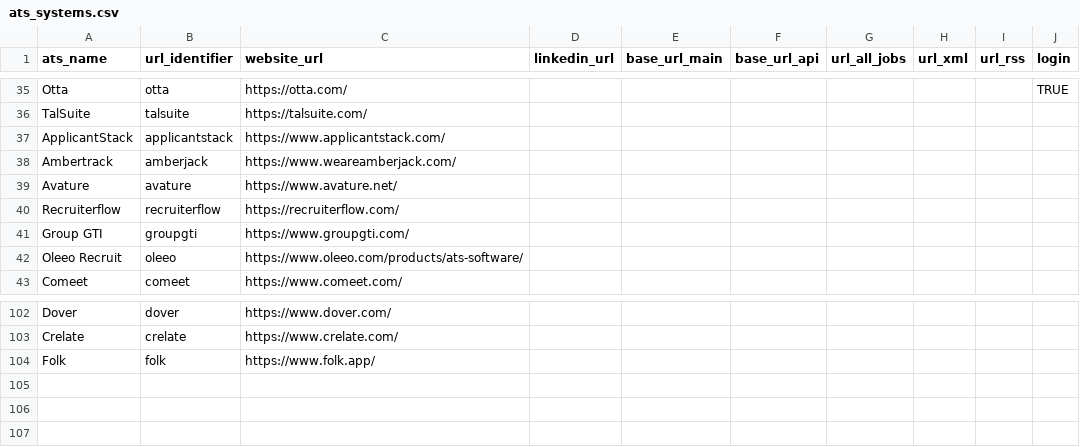
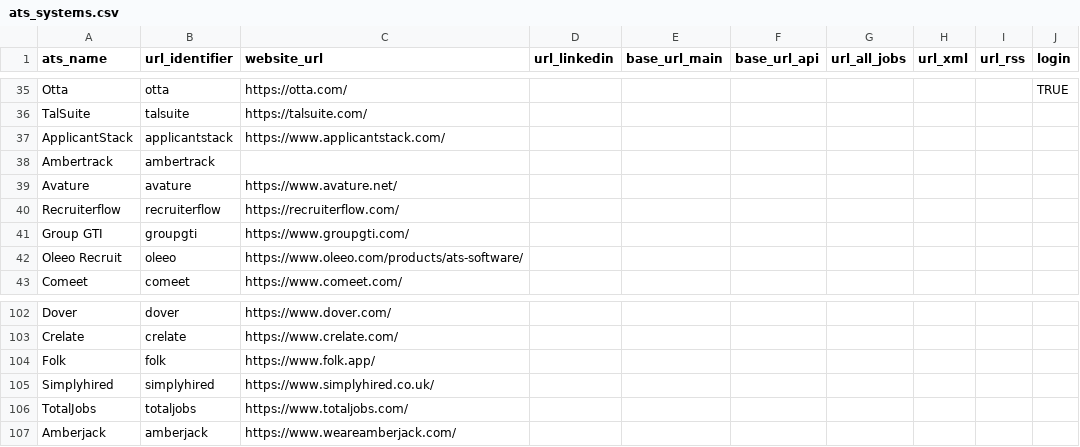
Before and after one commit to Ches-ctrl/Cheddar, a CSV file: storage/csv/ats_systems.csv, drawn as a sheet; only a part is shown, gaps mark what is left out; the diff names each change by its address in the sheet, - before the commit and + after, or states it on an @@ line.

Commit message:
update linkedin url format

```diff
--- a/storage/csv/ats_systems.csv
+++ b/storage/csv/ats_systems.csv
-D1: linkedin_url
+D1: url_linkedin
-B38 (url_identifier): amberjack
+B38 (url_identifier): ambertrack
-C38 (website_url): https://www.weareamberjack.com/
+C38 (website_url): (empty)
+row 105: Simplyhired | simplyhired | https://www.simplyhired.co.uk/
+row 106: TotalJobs | totaljobs | https://www.totaljobs.com/
+row 107: Amberjack | amberjack | https://www.weareamberjack.com/
```
